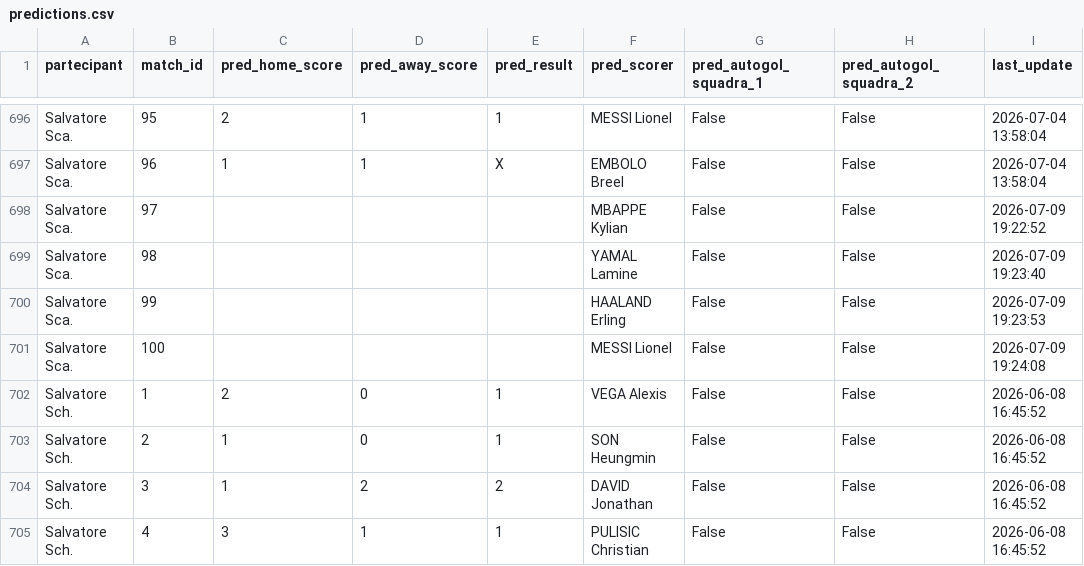
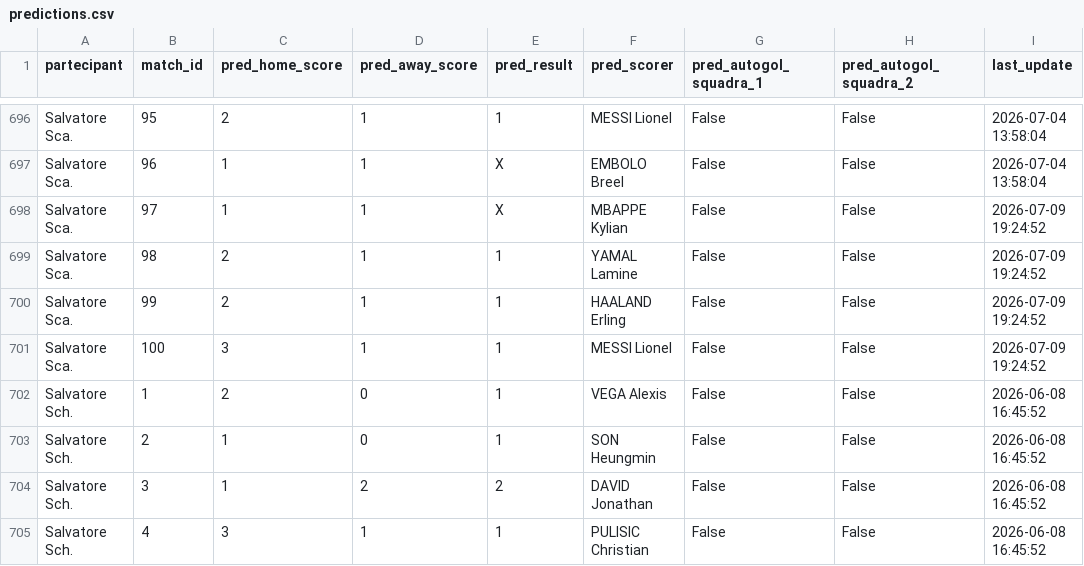
Before and after one commit to andreapoi/INNIAREBACK, a CSV file: data/predictions.csv, drawn as a sheet; only a part is shown, gaps mark what is left out.

Commit message:
Update prediction schema/data - 2026-07-09 19:24:52

```diff
--- a/data/predictions.csv
+++ b/data/predictions.csv
@@ -697,6 +697,6 @@ Salvatore Sca.,95,2,1,1,MESSI Lionel,False,False,2026-07-04 13:58:04
 Salvatore Sca.,96,1,1,X,EMBOLO Breel,False,False,2026-07-04 13:58:04
-Salvatore Sca.,97,,,,MBAPPE Kylian,False,False,2026-07-09 19:22:52
-Salvatore Sca.,98,,,,YAMAL Lamine,False,False,2026-07-09 19:23:40
-Salvatore Sca.,99,,,,HAALAND Erling,False,False,2026-07-09 19:23:53
-Salvatore Sca.,100,,,,MESSI Lionel,False,False,2026-07-09 19:24:08
+Salvatore Sca.,97,1,1,X,MBAPPE Kylian,False,False,2026-07-09 19:24:52
+Salvatore Sca.,98,2,1,1,YAMAL Lamine,False,False,2026-07-09 19:24:52
+Salvatore Sca.,99,2,1,1,HAALAND Erling,False,False,2026-07-09 19:24:52
+Salvatore Sca.,100,3,1,1,MESSI Lionel,False,False,2026-07-09 19:24:52
 Salvatore Sch.,1,2,0,1,VEGA Alexis,False,False,2026-06-08 16:45:52
```
